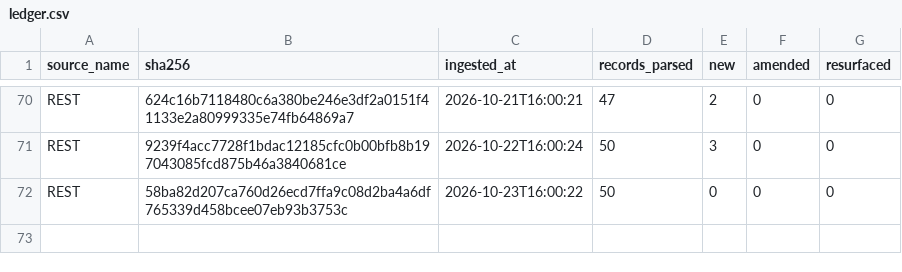
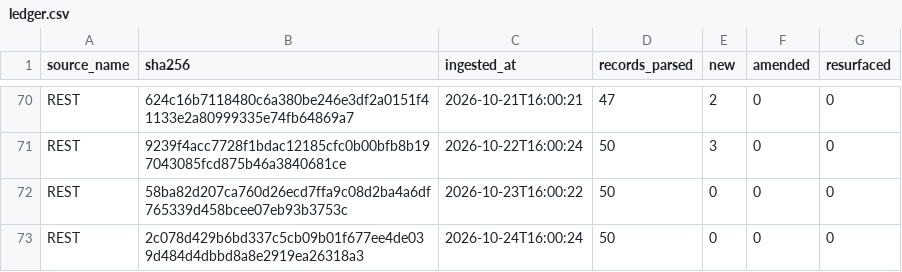
Before and after one commit to mapmaticsgis-maker/gis-permit-intel, a CSV file: data/la/ledger.csv, drawn as a sheet; only a part is shown, gaps mark what is left out; the diff names each change by its address in the sheet, - before the commit and + after, or states it on an @@ line.

```diff
--- a/data/la/ledger.csv
+++ b/data/la/ledger.csv
+row 73: REST | 2c078d429b6bd337c5cb09b01f677ee4de039d484d4dbbd8a8e2919ea26318a3 | 2026-10-24T16:00:24 | 50 | 0 | 0 | 0
```
Also changed, not shown: data/la/master.csv, data/run_log.csv, 4 other files.
